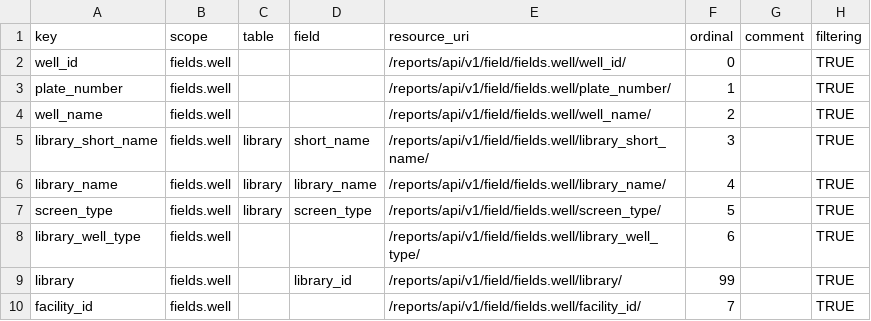
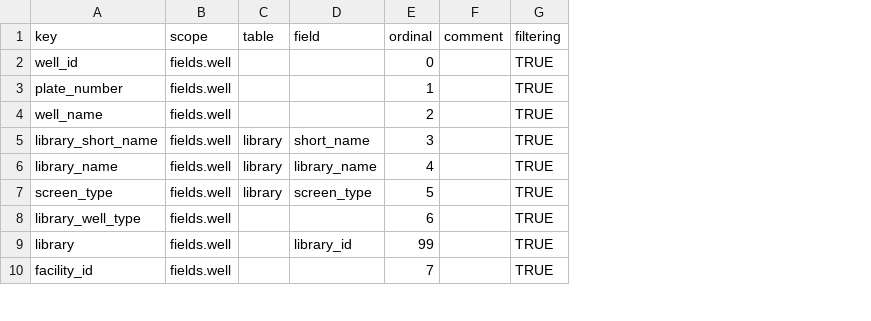
Before and after one commit to seanderickson/lims, a CSV file: db/static/api_init/metahash_fields_well.csv, drawn as a sheet; only a part is shown; removed rows and columns are numbered as before the commit, all else as after; the diff covers the shown part only; the diff names each change by its address in the sheet, - before the commit and + after, or states it on an @@ line.

```diff
--- a/db/static/api_init/metahash_fields_well.csv
+++ b/db/static/api_init/metahash_fields_well.csv
-column E (resource_uri), rows 2-10: /reports/api/v1/field/fields.well/well_id/ | /reports/api/v1/field/fields.well/plate_number/ | /reports/api/v1/field/fields.well/well_name/ | /reports/api/v1/field/fields.well/library_short_name/ | /reports/api/v1/field/fields.well/library_name/ | /reports/api/v1/field/fields.well/screen_type/ | /reports/api/v1/field/fields.well/library_well_type/ | /reports/api/v1/field/fields.well/library/ | /reports/api/v1/field/fields.well/facility_id/
```
Also changed, not shown: 4 added rows and 4 edited cells elsewhere in this file, db/static/api_init/metahash_fields_cherrypickscreening.csv, db/static/api_init/metahash_fields_copywell.csv, 11 other files.
